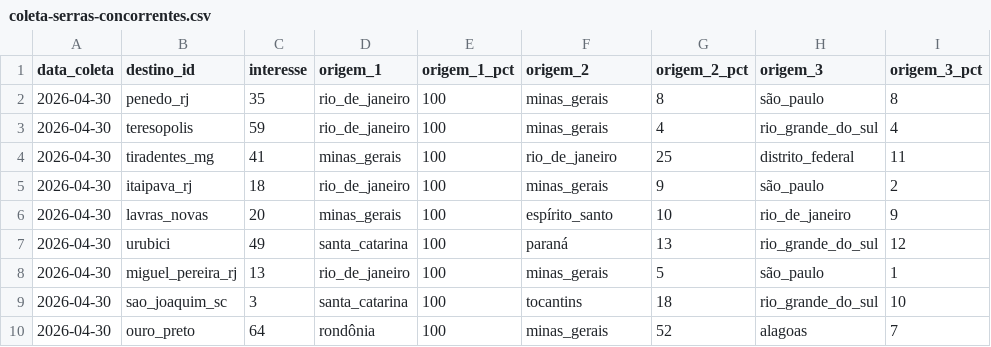
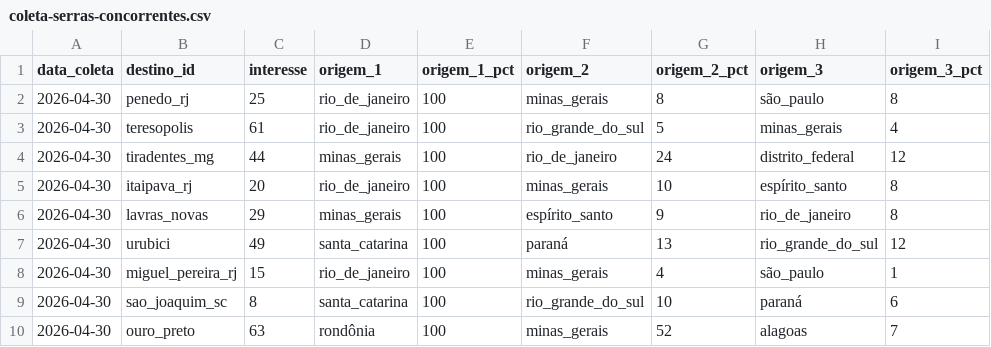
Before and after one commit to LIEZIOABR/pulse-amazonia, a CSV file: coleta-serras-concorrentes.csv, drawn as a sheet.

```diff
--- a/coleta-serras-concorrentes.csv
+++ b/coleta-serras-concorrentes.csv
@@ -1,10 +1,10 @@
 data_coleta,destino_id,interesse,origem_1,origem_1_pct,origem_2,origem_2_pct,origem_3,origem_3_pct
-2026-04-30,penedo_rj,35,rio_de_janeiro,100,minas_gerais,8,são_paulo,8
-2026-04-30,teresopolis,59,rio_de_janeiro,100,minas_gerais,4,rio_grande_do_sul,4
-2026-04-30,tiradentes_mg,41,minas_gerais,100,rio_de_janeiro,25,distrito_federal,11
-2026-04-30,itaipava_rj,18,rio_de_janeiro,100,minas_gerais,9,são_paulo,2
-2026-04-30,lavras_novas,20,minas_gerais,100,espírito_santo,10,rio_de_janeiro,9
+2026-04-30,penedo_rj,25,rio_de_janeiro,100,minas_gerais,8,são_paulo,8
+2026-04-30,teresopolis,61,rio_de_janeiro,100,rio_grande_do_sul,5,minas_gerais,4
+2026-04-30,tiradentes_mg,44,minas_gerais,100,rio_de_janeiro,24,distrito_federal,12
+2026-04-30,itaipava_rj,20,rio_de_janeiro,100,minas_gerais,10,espírito_santo,8
+2026-04-30,lavras_novas,29,minas_gerais,100,espírito_santo,9,rio_de_janeiro,8
 2026-04-30,urubici,49,santa_catarina,100,paraná,13,rio_grande_do_sul,12
-2026-04-30,miguel_pereira_rj,13,rio_de_janeiro,100,minas_gerais,5,são_paulo,1
-2026-04-30,sao_joaquim_sc,3,santa_catarina,100,tocantins,18,rio_grande_do_sul,10
-2026-04-30,ouro_preto,64,rondônia,100,minas_gerais,52,alagoas,7
+2026-04-30,miguel_pereira_rj,15,rio_de_janeiro,100,minas_gerais,4,são_paulo,1
+2026-04-30,sao_joaquim_sc,8,santa_catarina,100,rio_grande_do_sul,10,paraná,6
+2026-04-30,ouro_preto,63,rondônia,100,minas_gerais,52,alagoas,7
```
Also changed, not shown: coleta-serras-ancora.csv.
